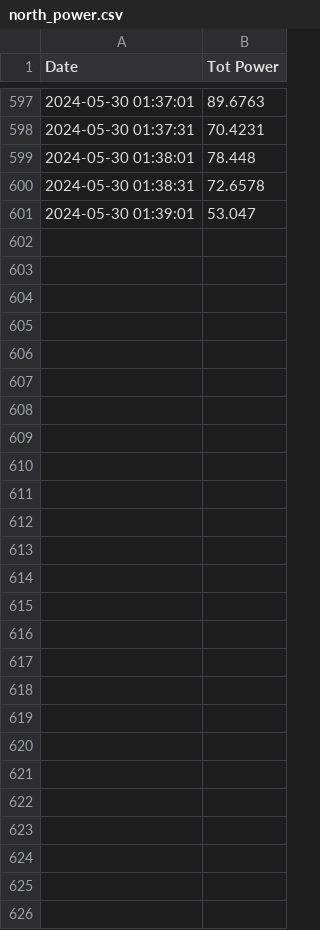
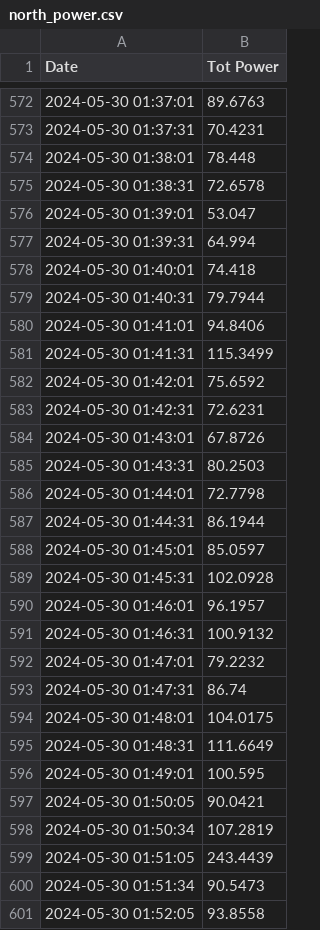
Before and after one commit to DCGorilla62/helper_scripts, a CSV file: Flight_Operations/2000_0130_UTC_05-30/north_power.csv, drawn as a sheet; only a part is shown, gaps mark what is left out; the diff covers the shown part only; the diff names each change by its address in the sheet, - before the commit and + after, or states it on an @@ line.

```diff
--- a/Flight_Operations/2000_0130_UTC_05-30/north_power.csv
+++ b/Flight_Operations/2000_0130_UTC_05-30/north_power.csv
+row 577: 2024-05-30 01:39:31 | 64.994
+row 578: 2024-05-30 01:40:01 | 74.418
+row 579: 2024-05-30 01:40:31 | 79.7944
+row 580: 2024-05-30 01:41:01 | 94.8406
+row 581: 2024-05-30 01:41:31 | 115.3499
+row 582: 2024-05-30 01:42:01 | 75.6592
+row 583: 2024-05-30 01:42:31 | 72.6231
+row 584: 2024-05-30 01:43:01 | 67.8726
+row 585: 2024-05-30 01:43:31 | 80.2503
+row 586: 2024-05-30 01:44:01 | 72.7798
+row 587: 2024-05-30 01:44:31 | 86.1944
+row 588: 2024-05-30 01:45:01 | 85.0597
+row 589: 2024-05-30 01:45:31 | 102.0928
+row 590: 2024-05-30 01:46:01 | 96.1957
+row 591: 2024-05-30 01:46:31 | 100.9132
+row 592: 2024-05-30 01:47:01 | 79.2232
+row 593: 2024-05-30 01:47:31 | 86.74
+row 594: 2024-05-30 01:48:01 | 104.0175
+row 595: 2024-05-30 01:48:31 | 111.6649
+row 596: 2024-05-30 01:49:01 | 100.595
+row 597: 2024-05-30 01:50:05 | 90.0421
+row 598: 2024-05-30 01:50:34 | 107.2819
+row 599: 2024-05-30 01:51:05 | 243.4439
+row 600: 2024-05-30 01:51:34 | 90.5473
+row 601: 2024-05-30 01:52:05 | 93.8558
```
Also changed, not shown: 25 removed rows elsewhere in this file, Flight_Operations/2000_0130_UTC_05-30/east_power.csv, Flight_Operations/2000_0130_UTC_05-30/south_power.csv, 1 other file.
